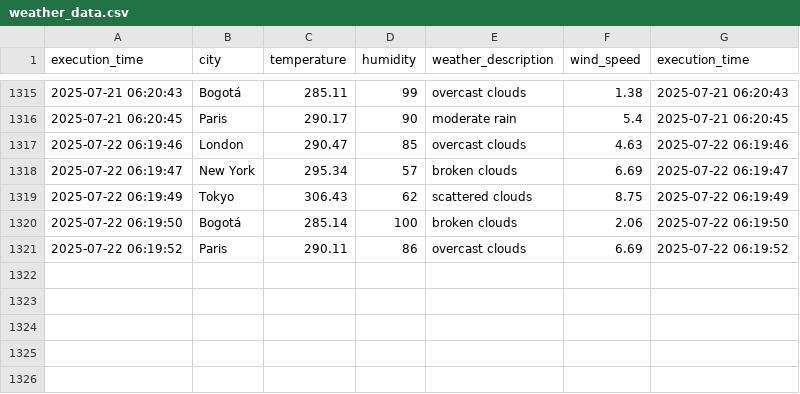
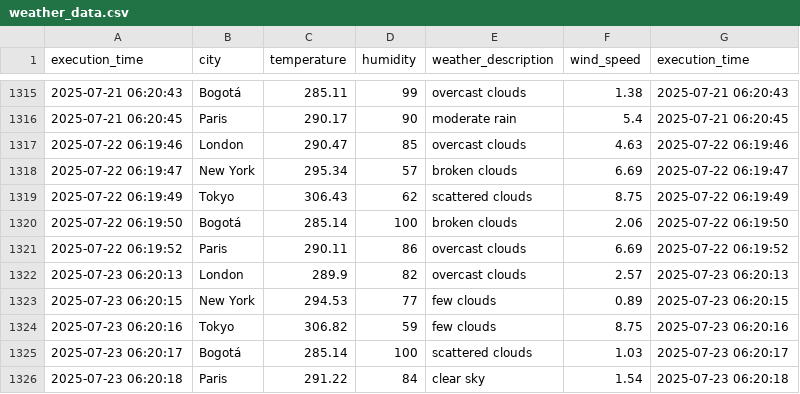
Before and after one commit to cortegons/Ejercicio-con-API-OpenWeather, a CSV file: weather_data.csv, drawn as a sheet; only a part is shown, gaps mark what is left out.

```diff
--- a/weather_data.csv
+++ b/weather_data.csv
@@ -1321 +1321,6 @@ execution_time,city,temperature,humidity,weather_description,wind_speed,executio
 2025-07-22 06:19:52,Paris,290.11,86,overcast clouds,6.69,2025-07-22 06:19:52
+2025-07-23 06:20:13,London,289.9,82,overcast clouds,2.57,2025-07-23 06:20:13
+2025-07-23 06:20:15,New York,294.53,77,few clouds,0.89,2025-07-23 06:20:15
+2025-07-23 06:20:16,Tokyo,306.82,59,few clouds,8.75,2025-07-23 06:20:16
+2025-07-23 06:20:17,Bogotá,285.14,100,scattered clouds,1.03,2025-07-23 06:20:17
+2025-07-23 06:20:18,Paris,291.22,84,clear sky,1.54,2025-07-23 06:20:18
```
Also changed, not shown: 1 other file.
